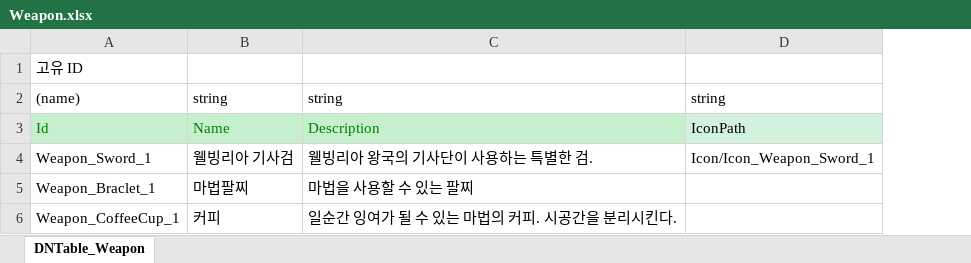
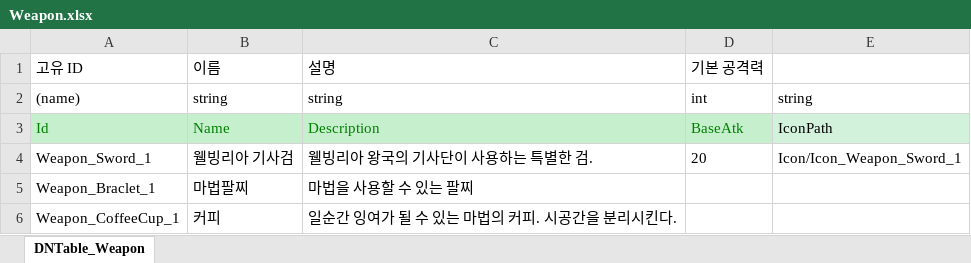
Before and after one commit to Mara41-9/2DProject, an Excel workbook: JsonConverter/ExcelFiles/Weapon.xlsx, sheet DNTable_Weapon, drawn as a sheet; values as stored, in another font and other column widths than the file's, no borders; the diff names each change by its address in the sheet, - before the commit and + after, or states it on an @@ line.

Commit message:
[Weapon Data] 무기 기본 공격력 데이터 추가

```diff
--- a/JsonConverter/ExcelFiles/Weapon.xlsx (sheet DNTable_Weapon)
+++ b/JsonConverter/ExcelFiles/Weapon.xlsx (sheet DNTable_Weapon)
+column D (기본 공격력), rows 2-4: int | BaseAtk | 20
-B1: (empty)
+B1: 이름
-C1: (empty)
+C1: 설명
```
Also changed, not shown: 1 other file.
